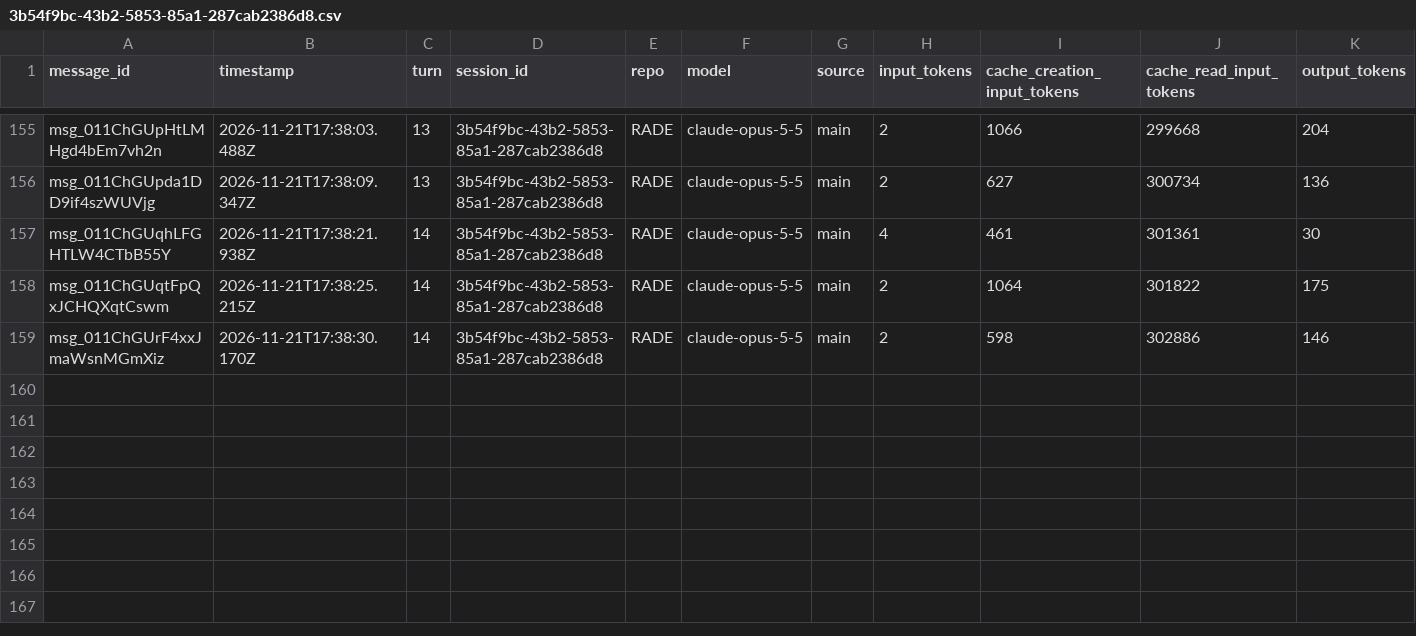
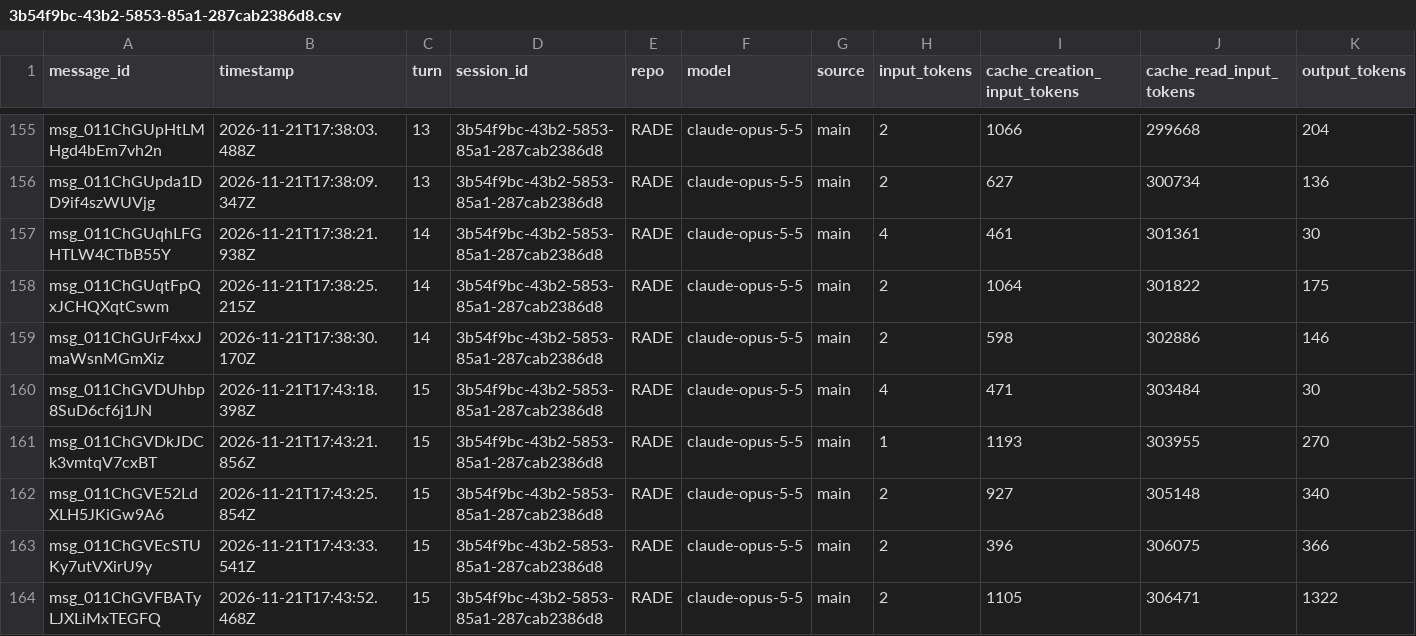
Before and after one commit to rhope-ops/RADE, a CSV file: sessions/3b54f9bc-43b2-5853-85a1-287cab2386d8.csv, drawn as a sheet; only a part is shown, gaps mark what is left out; the diff names each change by its address in the sheet, - before the commit and + after, or states it on an @@ line.

```diff
--- a/sessions/3b54f9bc-43b2-5853-85a1-287cab2386d8.csv
+++ b/sessions/3b54f9bc-43b2-5853-85a1-287cab2386d8.csv
+row 160: msg_011ChGVDUhbp8SuD6cf6j1JN | 2026-11-21T17:43:18.398Z | 15 | 3b54f9bc-43b2-5853-85a1-287cab2386d8 | RADE | claude-opus-5-5 | main | 4 | 471 | 303484 | 30
+row 161: msg_011ChGVDkJDCk3vmtqV7cxBT | 2026-11-21T17:43:21.856Z | 15 | 3b54f9bc-43b2-5853-85a1-287cab2386d8 | RADE | claude-opus-5-5 | main | 1 | 1193 | 303955 | 270
+row 162: msg_011ChGVE52LdXLH5JKiGw9A6 | 2026-11-21T17:43:25.854Z | 15 | 3b54f9bc-43b2-5853-85a1-287cab2386d8 | RADE | claude-opus-5-5 | main | 2 | 927 | 305148 | 340
+row 163: msg_011ChGVEcSTUKy7utVXirU9y | 2026-11-21T17:43:33.541Z | 15 | 3b54f9bc-43b2-5853-85a1-287cab2386d8 | RADE | claude-opus-5-5 | main | 2 | 396 | 306075 | 366
+row 164: msg_011ChGVFBATyLJXLiMxTEGFQ | 2026-11-21T17:43:52.468Z | 15 | 3b54f9bc-43b2-5853-85a1-287cab2386d8 | RADE | claude-opus-5-5 | main | 2 | 1105 | 306471 | 1322
```
